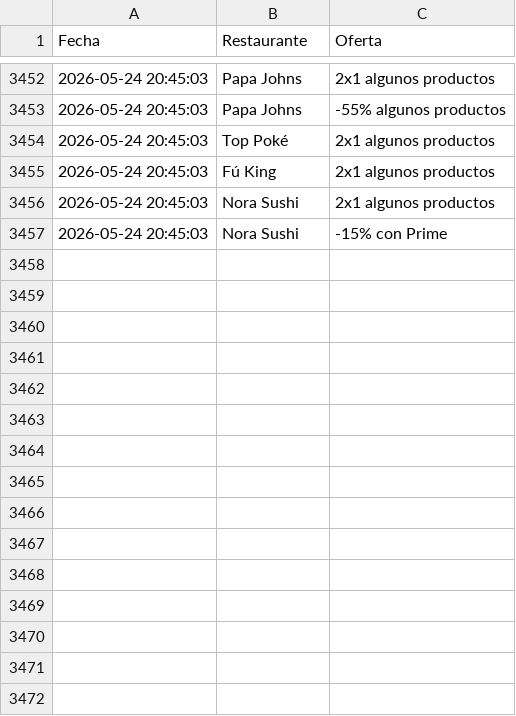
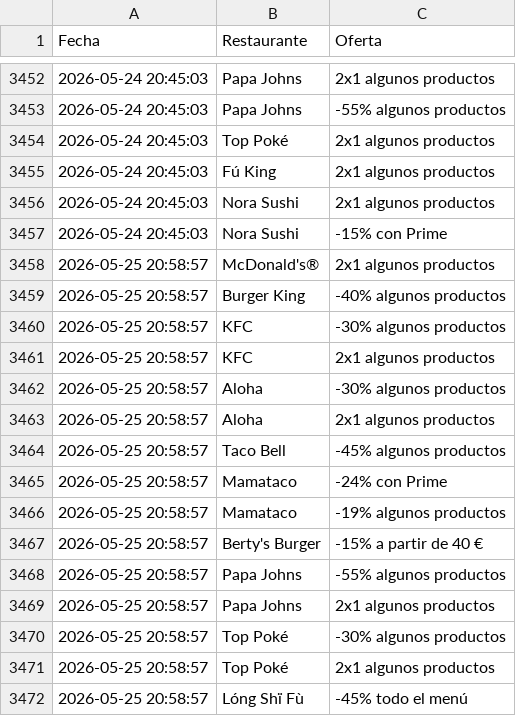
Before and after one commit to adripalenzuela/glovo-scraper, a CSV file: historial_ofertas.csv, drawn as a sheet; only a part is shown, gaps mark what is left out.

Commit message:
Actualización diaria de ofertas

```diff
--- a/historial_ofertas.csv
+++ b/historial_ofertas.csv
@@ -3457 +3457,16 @@ Fecha,Restaurante,Oferta
 2026-05-24 20:45:03,Nora Sushi,-15% con Prime
+2026-05-25 20:58:57,McDonald's®,2x1 algunos productos
+2026-05-25 20:58:57,Burger King,-40% algunos productos
+2026-05-25 20:58:57,KFC,-30% algunos productos
+2026-05-25 20:58:57,KFC,2x1 algunos productos
+2026-05-25 20:58:57,Aloha,-30% algunos productos
+2026-05-25 20:58:57,Aloha,2x1 algunos productos
+2026-05-25 20:58:57,Taco Bell,-45% algunos productos
+2026-05-25 20:58:57,Mamataco,-24% con Prime
+2026-05-25 20:58:57,Mamataco,-19% algunos productos
+2026-05-25 20:58:57,Berty's Burger,-15% a partir de 40 €
+2026-05-25 20:58:57,Papa Johns,-55% algunos productos
+2026-05-25 20:58:57,Papa Johns,2x1 algunos productos
+2026-05-25 20:58:57,Top Poké,-30% algunos productos
+2026-05-25 20:58:57,Top Poké,2x1 algunos productos
+2026-05-25 20:58:57,Lóng Shï Fù,-45% todo el menú
```
